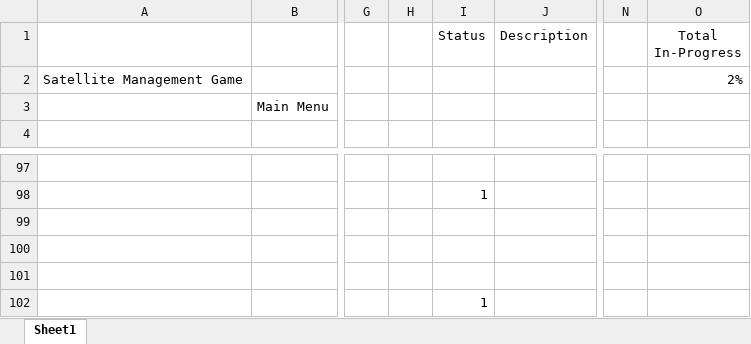
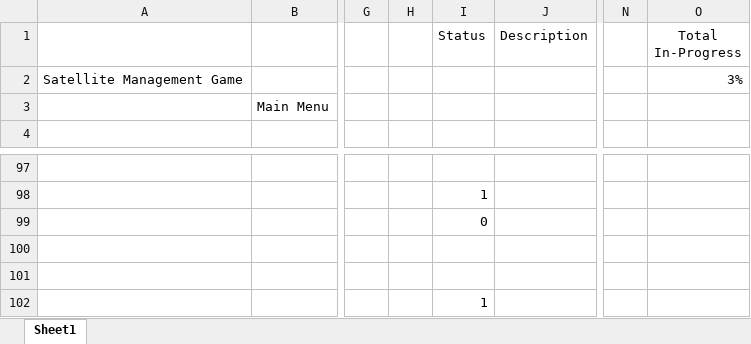
Before and after one commit to akbatt3n/SatManager, an Excel workbook: SatManager Work Breakdown Structure.xlsx, sheet Sheet1, drawn as a sheet; only a part is shown, gaps mark what is left out; values as stored, in another font and other column widths than the file's, no borders; conditional formats and table styles not drawn; the diff names each change by its address in the sheet, - before the commit and + after, or states it on an @@ line.

```diff
--- a/SatManager Work Breakdown Structure.xlsx (sheet Sheet1)
+++ b/SatManager Work Breakdown Structure.xlsx (sheet Sheet1)
-O2 (Total In-Progress): 2%
+O2 (Total In-Progress): 3%
-I99 (Status): (empty)
+I99 (Status): 0
```
Also changed, not shown: 37 other files.
